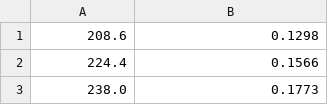
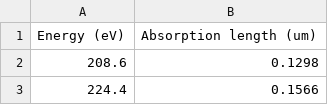
Before and after one commit to ChrisLayden/TESS-GEO-Photometry, a CSV file: data/SiO2_absorption.csv (was data/soft_xray_absorption_sio2.csv), drawn as a sheet; only a part is shown; the shorter side is filled out with more unchanged rows; the diff names each change by its address in the sheet, - before the commit and + after, or states it on an @@ line.

```diff
--- a/data/soft_xray_absorption_sio2.csv
+++ b/data/SiO2_absorption.csv
+row 1: Energy (eV) | Absorption length (um)
```
Also changed, not shown: 16 other files.
